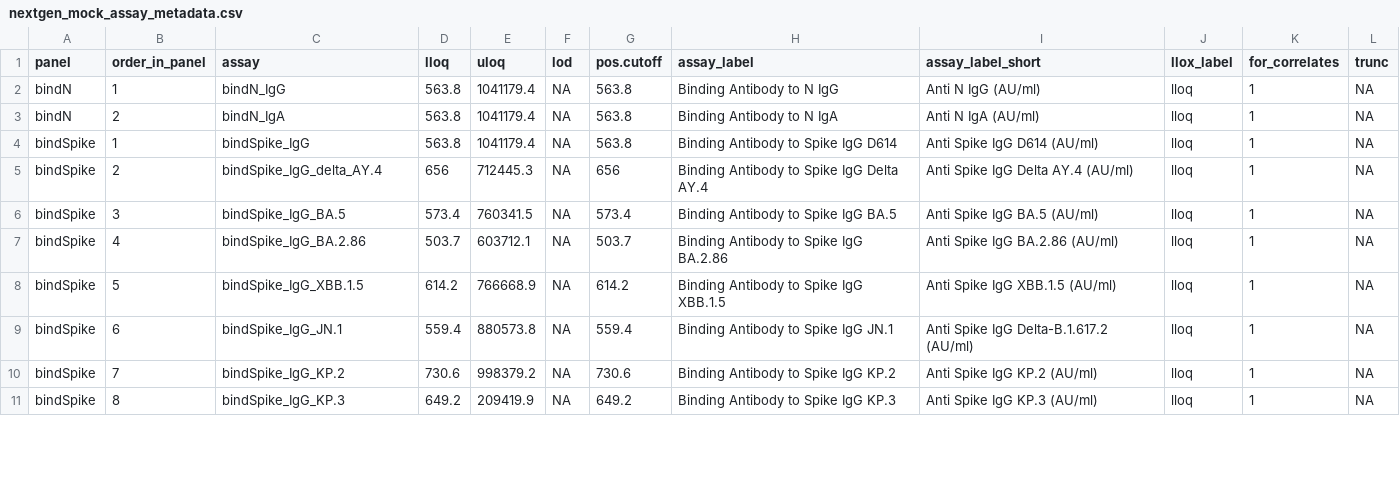
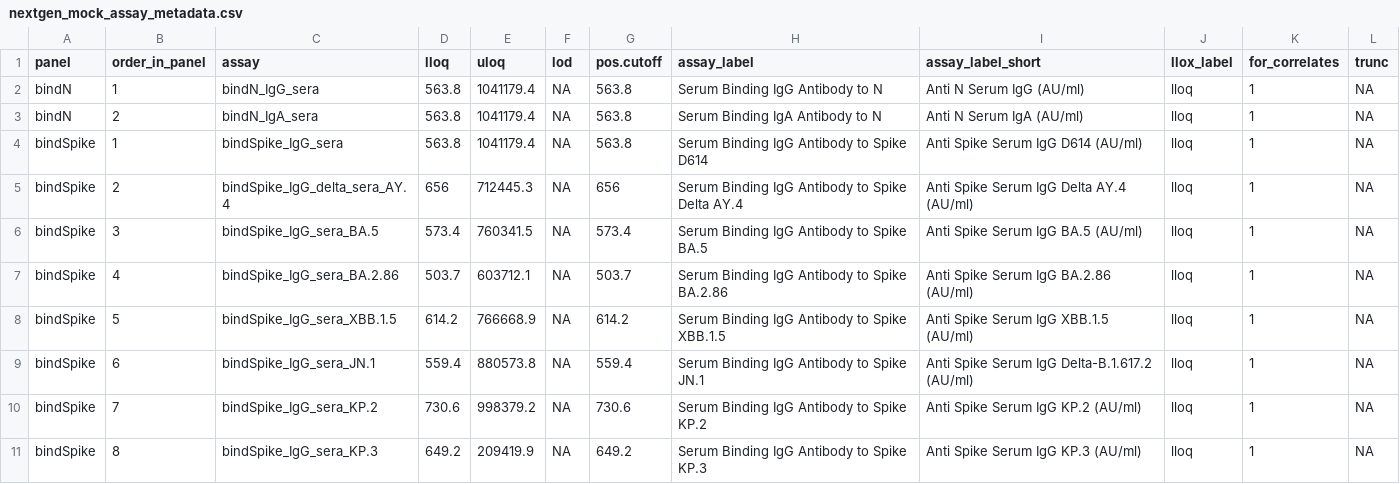
Before and after one commit to CoVPN/correlates_reporting2, a CSV file: assay_metadata/nextgen_mock_assay_metadata.csv, drawn as a sheet; only a part is shown; the diff covers the shown part only.

Commit message:
update from Peter

```diff
--- a/assay_metadata/nextgen_mock_assay_metadata.csv
+++ b/assay_metadata/nextgen_mock_assay_metadata.csv
@@ -1,11 +1,11 @@
 panel,order_in_panel,assay,lloq,uloq,lod,pos.cutoff,assay_label,assay_label_short,llox_label,for_correlates,trunc
-bindN,1,bindN_IgG,563.8,1041179.4,NA,563.8,Binding Antibody to N IgG,Anti N IgG (AU/ml),lloq,1,NA
-bindN,2,bindN_IgA,563.8,1041179.4,NA,563.8,Binding Antibody to N IgA,Anti N IgA (AU/ml),lloq,1,NA
-bindSpike,1,bindSpike_IgG,563.8,1041179.4,NA,563.8,Binding Antibody to Spike IgG D614,Anti Spike IgG D614 (AU/ml),lloq,1,NA
-bindSpike,2,bindSpike_IgG_delta_AY.4,656,712445.3,NA,656,Binding Antibody to Spike IgG Delta AY.4,Anti Spike IgG Delta AY.4 (AU/ml),lloq,1,NA
-bindSpike,3,bindSpike_IgG_BA.5,573.4,760341.5,NA,573.4,Binding Antibody to Spike IgG BA.5,Anti Spike IgG BA.5 (AU/ml),lloq,1,NA
-bindSpike,4,bindSpike_IgG_BA.2.86,503.7,603712.1,NA,503.7,Binding Antibody to Spike IgG BA.2.86,Anti Spike IgG BA.2.86 (AU/ml),lloq,1,NA
-bindSpike,5,bindSpike_IgG_XBB.1.5,614.2,766668.9,NA,614.2,Binding Antibody to Spike IgG XBB.1.5,Anti Spike IgG XBB.1.5 (AU/ml),lloq,1,NA
-bindSpike,6,bindSpike_IgG_JN.1,559.4,880573.8,NA,559.4,Binding Antibody to Spike IgG JN.1,Anti Spike IgG Delta-B.1.617.2 (AU/ml),lloq,1,NA
-bindSpike,7,bindSpike_IgG_KP.2,730.6,998379.2,NA,730.6,Binding Antibody to Spike IgG KP.2,Anti Spike IgG KP.2 (AU/ml),lloq,1,NA
-bindSpike,8,bindSpike_IgG_KP.3,649.2,209419.9,NA,649.2,Binding Antibody to Spike IgG KP.3,Anti Spike IgG KP.3 (AU/ml),lloq,1,NA
+bindN,1,bindN_IgG_sera,563.8,1041179.4,NA,563.8,Serum Binding IgG Antibody to N,Anti N Serum IgG (AU/ml),lloq,1,NA
+bindN,2,bindN_IgA_sera,563.8,1041179.4,NA,563.8,Serum Binding IgA Antibody to N,Anti N Serum IgA (AU/ml),lloq,1,NA
+bindSpike,1,bindSpike_IgG_sera,563.8,1041179.4,NA,563.8,Serum Binding IgG Antibody to Spike D614,Anti Spike Serum IgG D614 (AU/ml),lloq,1,NA
+bindSpike,2,bindSpike_IgG_delta_sera_AY.4,656,712445.3,NA,656,Serum Binding IgG Antibody to Spike Delta AY.4,Anti Spike Serum IgG Delta AY.4 (AU/ml),lloq,1,NA
+bindSpike,3,bindSpike_IgG_sera_BA.5,573.4,760341.5,NA,573.4,Serum Binding IgG Antibody to Spike BA.5,Anti Spike Serum IgG BA.5 (AU/ml),lloq,1,NA
+bindSpike,4,bindSpike_IgG_sera_BA.2.86,503.7,603712.1,NA,503.7,Serum Binding IgG Antibody to Spike BA.2.86,Anti Spike Serum IgG BA.2.86 (AU/ml),lloq,1,NA
+bindSpike,5,bindSpike_IgG_sera_XBB.1.5,614.2,766668.9,NA,614.2,Serum Binding IgG Antibody to Spike XBB.1.5,Anti Spike Serum IgG XBB.1.5 (AU/ml),lloq,1,NA
+bindSpike,6,bindSpike_IgG_sera_JN.1,559.4,880573.8,NA,559.4,Serum Binding IgG Antibody to Spike JN.1,Anti Spike Serum IgG Delta-B.1.617.2 (AU/ml),lloq,1,NA
+bindSpike,7,bindSpike_IgG_sera_KP.2,730.6,998379.2,NA,730.6,Serum Binding IgG Antibody to Spike KP.2,Anti Spike Serum IgG KP.2 (AU/ml),lloq,1,NA
+bindSpike,8,bindSpike_IgG_sera_KP.3,649.2,209419.9,NA,649.2,Serum Binding IgG Antibody to Spike KP.3,Anti Spike Serum IgG KP.3 (AU/ml),lloq,1,NA
```
Also changed, not shown: 60 edited cells elsewhere in this file.
